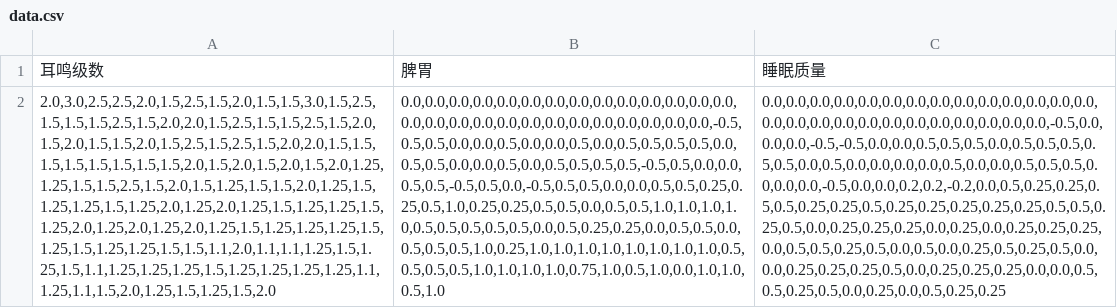
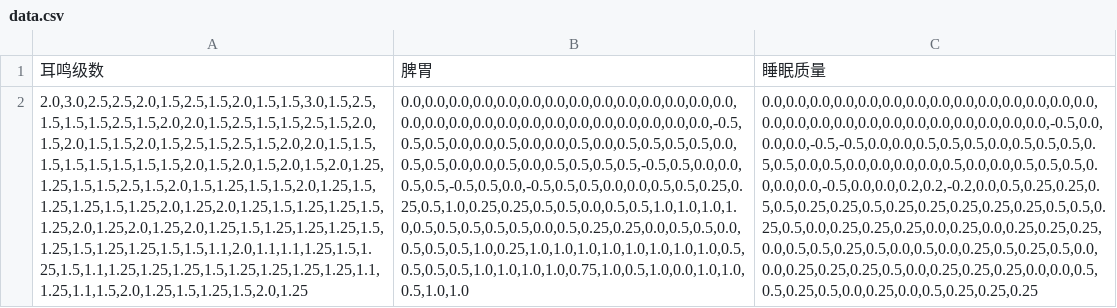
Before and after one commit to codesareus/em2, a CSV file: data.csv, drawn as a sheet; the diff names each change by its address in the sheet, - before the commit and + after, or states it on an @@ line.

Commit message:
Update data.csv

```diff
--- a/data.csv
+++ b/data.csv
-A2: 2.0,3.0,2.5,2.5,2.0,1.5,2.5,1.5,2.0,1.5,1.5,3.0,1.5,2.5,1.5,1.5,1.5,2.5,1.5,2.0,2.0,1.5,2.5,1.5,1.5,2.5,1.5,2.0,1.5,2.0,1.5,1.5,2.0,1.5,2.5,1.5,2.5,1.5,2.0,2.0,1.5,1.5,1.5,1.5,1.5,1.5,1.5,1.5,2.0,1.5,2.0,1.5,2.0,1.5,2.0,1.25,1.25,1.5,1.5,2.5,1.5,2.0,1.5,1.25,1.5,1.5,2.0,1.25,1.5,1.25,1.25,1.5,1.25,2.0,1.25,2.0,1.25,1.5,1.25,1.25,1.5,1.25,2.0,1.25,2.0,1.25,2.0,1.25,1.5,1.25,1.25,1.25,1.5,1.25,1.5,1.25,1.25,1.5,1.5,1.1,2.0,1.1,1.1,1.25,1.5,1.25,1.5,1.1,1.25,1.25,1.25,1.5,1.25,1.25,1.25,1.25,1.1,1.25,1.1,1.5,2.0,1.25,1.5,1.25,1.5,2.0
+A2: 2.0,3.0,2.5,2.5,2.0,1.5,2.5,1.5,2.0,1.5,1.5,3.0,1.5,2.5,1.5,1.5,1.5,2.5,1.5,2.0,2.0,1.5,2.5,1.5,1.5,2.5,1.5,2.0,1.5,2.0,1.5,1.5,2.0,1.5,2.5,1.5,2.5,1.5,2.0,2.0,1.5,1.5,1.5,1.5,1.5,1.5,1.5,1.5,2.0,1.5,2.0,1.5,2.0,1.5,2.0,1.25,1.25,1.5,1.5,2.5,1.5,2.0,1.5,1.25,1.5,1.5,2.0,1.25,1.5,1.25,1.25,1.5,1.25,2.0,1.25,2.0,1.25,1.5,1.25,1.25,1.5,1.25,2.0,1.25,2.0,1.25,2.0,1.25,1.5,1.25,1.25,1.25,1.5,1.25,1.5,1.25,1.25,1.5,1.5,1.1,2.0,1.1,1.1,1.25,1.5,1.25,1.5,1.1,1.25,1.25,1.25,1.5,1.25,1.25,1.25,1.25,1.1,1.25,1.1,1.5,2.0,1.25,1.5,1.25,1.5,2.0,1.25
-B2: 0.0,0.0,0.0,0.0,0.0,0.0,0.0,0.0,0.0,0.0,0.0,0.0,0.0,0.0,0.0,0.0,0.0,0.0,0.0,0.0,0.0,0.0,0.0,0.0,0.0,0.0,0.0,-0.5,0.5,0.5,0.0,0.0,0.5,0.0,0.0,0.5,0.0,0.5,0.5,0.5,0.5,0.0,0.5,0.5,0.0,0.0,0.5,0.0,0.5,0.5,0.5,0.5,-0.5,0.5,0.0,0.0,0.5,0.5,-0.5,0.5,0.0,-0.5,0.5,0.5,0.0,0.0,0.5,0.5,0.25,0.25,0.5,1.0,0.25,0.25,0.5,0.5,0.0,0.5,0.5,1.0,1.0,1.0,1.0,0.5,0.5,0.5,0.5,0.5,0.0,0.5,0.25,0.25,0.0,0.5,0.5,0.0,0.5,0.5,0.5,1.0,0.25,1.0,1.0,1.0,1.0,1.0,1.0,1.0,1.0,0.5,0.5,0.5,0.5,1.0,1.0,1.0,1.0,0.75,1.0,0.5,1.0,0.0,1.0,1.0,0.5,1.0
+B2: 0.0,0.0,0.0,0.0,0.0,0.0,0.0,0.0,0.0,0.0,0.0,0.0,0.0,0.0,0.0,0.0,0.0,0.0,0.0,0.0,0.0,0.0,0.0,0.0,0.0,0.0,0.0,-0.5,0.5,0.5,0.0,0.0,0.5,0.0,0.0,0.5,0.0,0.5,0.5,0.5,0.5,0.0,0.5,0.5,0.0,0.0,0.5,0.0,0.5,0.5,0.5,0.5,-0.5,0.5,0.0,0.0,0.5,0.5,-0.5,0.5,0.0,-0.5,0.5,0.5,0.0,0.0,0.5,0.5,0.25,0.25,0.5,1.0,0.25,0.25,0.5,0.5,0.0,0.5,0.5,1.0,1.0,1.0,1.0,0.5,0.5,0.5,0.5,0.5,0.0,0.5,0.25,0.25,0.0,0.5,0.5,0.0,0.5,0.5,0.5,1.0,0.25,1.0,1.0,1.0,1.0,1.0,1.0,1.0,1.0,0.5,0.5,0.5,0.5,1.0,1.0,1.0,1.0,0.75,1.0,0.5,1.0,0.0,1.0,1.0,0.5,1.0,1.0
-C2: 0.0,0.0,0.0,0.0,0.0,0.0,0.0,0.0,0.0,0.0,0.0,0.0,0.0,0.0,0.0,0.0,0.0,0.0,0.0,0.0,0.0,0.0,0.0,0.0,0.0,0.0,-0.5,0.0,0.0,0.0,-0.5,-0.5,0.0,0.0,0.5,0.5,0.5,0.0,0.5,0.5,0.5,0.5,0.5,0.0,0.5,0.0,0.0,0.0,0.0,0.5,0.0,0.0,0.5,0.5,0.5,0.0,0.0,0.0,-0.5,0.0,0.0,0.2,0.2,-0.2,0.0,0.5,0.25,0.25,0.5,0.5,0.25,0.25,0.5,0.25,0.25,0.25,0.25,0.25,0.5,0.5,0.25,0.5,0.0,0.25,0.25,0.25,0.0,0.25,0.0,0.25,0.25,0.25,0.0,0.5,0.5,0.25,0.5,0.0,0.5,0.0,0.25,0.5,0.25,0.5,0.0,0.0,0.25,0.25,0.25,0.5,0.0,0.25,0.25,0.25,0.0,0.0,0.5,0.5,0.25,0.5,0.0,0.25,0.0,0.5,0.25,0.25
+C2: 0.0,0.0,0.0,0.0,0.0,0.0,0.0,0.0,0.0,0.0,0.0,0.0,0.0,0.0,0.0,0.0,0.0,0.0,0.0,0.0,0.0,0.0,0.0,0.0,0.0,0.0,-0.5,0.0,0.0,0.0,-0.5,-0.5,0.0,0.0,0.5,0.5,0.5,0.0,0.5,0.5,0.5,0.5,0.5,0.0,0.5,0.0,0.0,0.0,0.0,0.5,0.0,0.0,0.5,0.5,0.5,0.0,0.0,0.0,-0.5,0.0,0.0,0.2,0.2,-0.2,0.0,0.5,0.25,0.25,0.5,0.5,0.25,0.25,0.5,0.25,0.25,0.25,0.25,0.25,0.5,0.5,0.25,0.5,0.0,0.25,0.25,0.25,0.0,0.25,0.0,0.25,0.25,0.25,0.0,0.5,0.5,0.25,0.5,0.0,0.5,0.0,0.25,0.5,0.25,0.5,0.0,0.0,0.25,0.25,0.25,0.5,0.0,0.25,0.25,0.25,0.0,0.0,0.5,0.5,0.25,0.5,0.0,0.25,0.0,0.5,0.25,0.25,0.25
```
